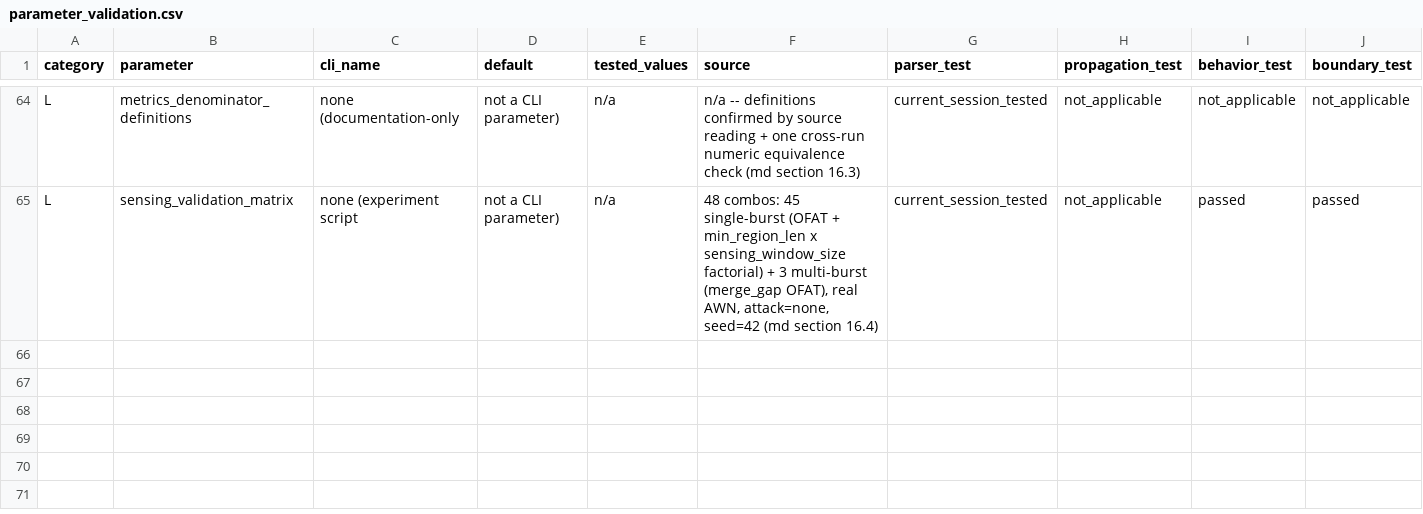
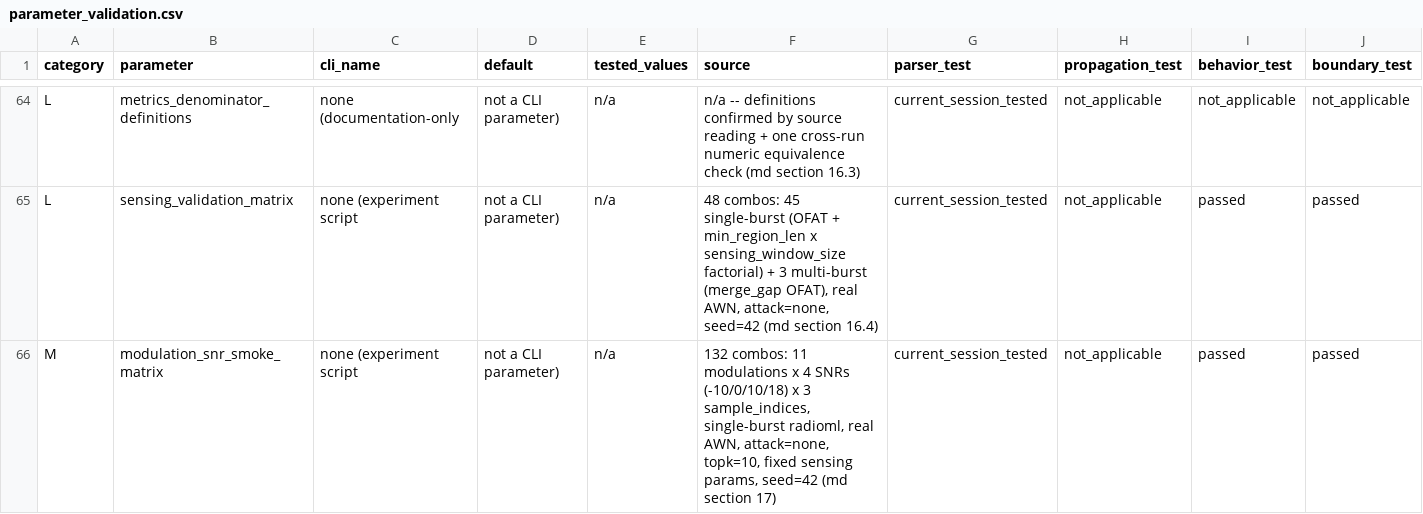
Before and after one commit to L-Lina/sdr-awn-spectrum-sensing-poc, a CSV file: docs/parameter_validation.csv, drawn as a sheet; only a part is shown, gaps mark what is left out; rows hold the shown columns only; the diff names each change by its address in the sheet, - before the commit and + after, or states it on an @@ line.

Commit message:
Add cross-modulation x SNR smoke matrix (132 real RadioML combos)
New experiments/run_modulation_snr_matrix.py sweeps all 11 RML2016.10a
modulations x 4 SNRs x 3 sample_indices through the real single-burst
RadioML pipeline with real AWN, attack=none, one fixed sensing-parameter
point, and a fixed seed -- using the existing run_batch_combos
infrastructure unchanged (no src/ code changes needed this round).

Result: 132/132 ok, 0 sensing failures, 0 programming errors. All 10
pass conditions verified against the real output (sample load, metadata
correctness, real-AWN-only backend, no NaN/Inf, batch CSV integrity,
etc). SNR=-10 produced zero sensing failures, explained (not
manufactured) via embed_snr_margin's relative-to-burst-power definition.
Found 2 new sample-dependent partial-capture combos beyond the known
BPSK/snr18/idx0 case. Reproducibility spot-checked byte-identical via an
independent re-run. Full writeup in docs/parameter_validation.md section 17.

```diff
--- a/docs/parameter_validation.csv
+++ b/docs/parameter_validation.csv
+row 66: M | modulation_snr_smoke_matrix | none (experiment script | not a CLI parameter) | n/a | 132 combos: 11 modulations x 4 SNRs (-10/0/10/18) x 3 sample_indices, single-burst radioml, real AWN, attack=none, topk=10, fixed sensing params, seed=42 (md section 17) | current_session_tested | not_applicable | passed | passed
```
Also changed, not shown: 2 other files.
